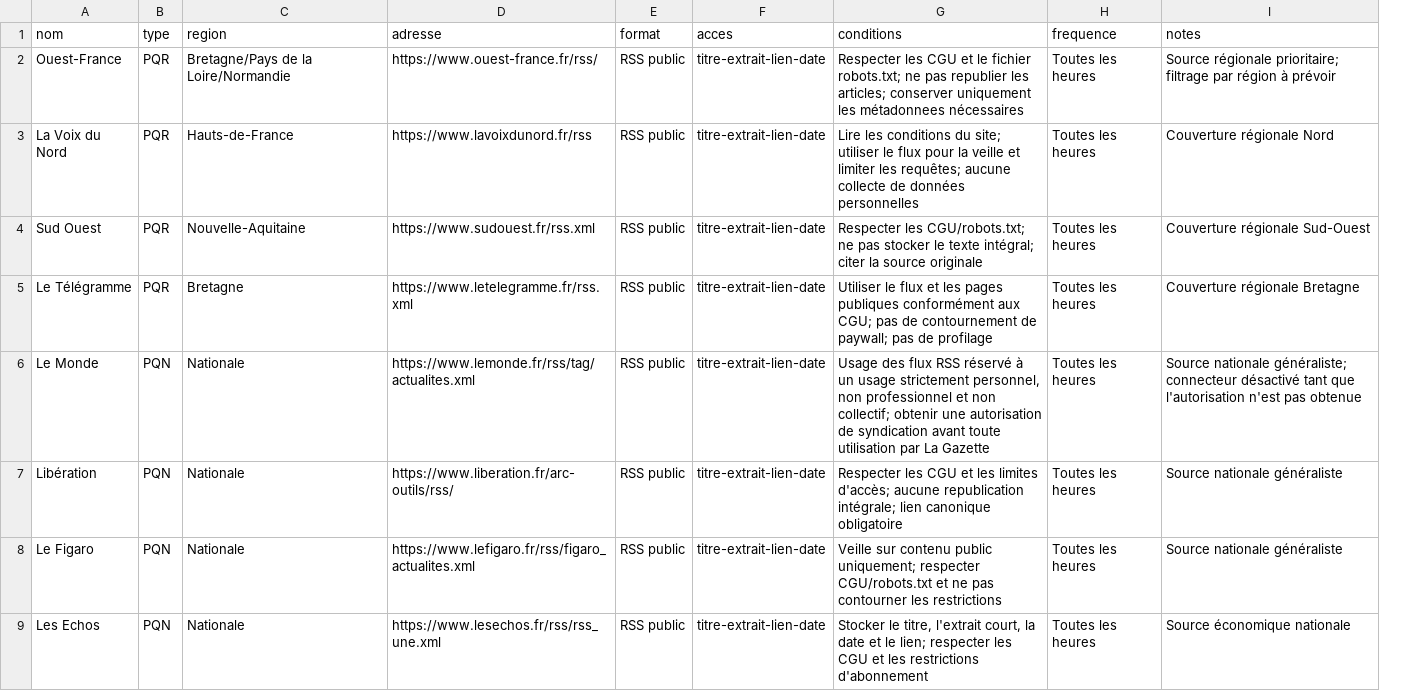
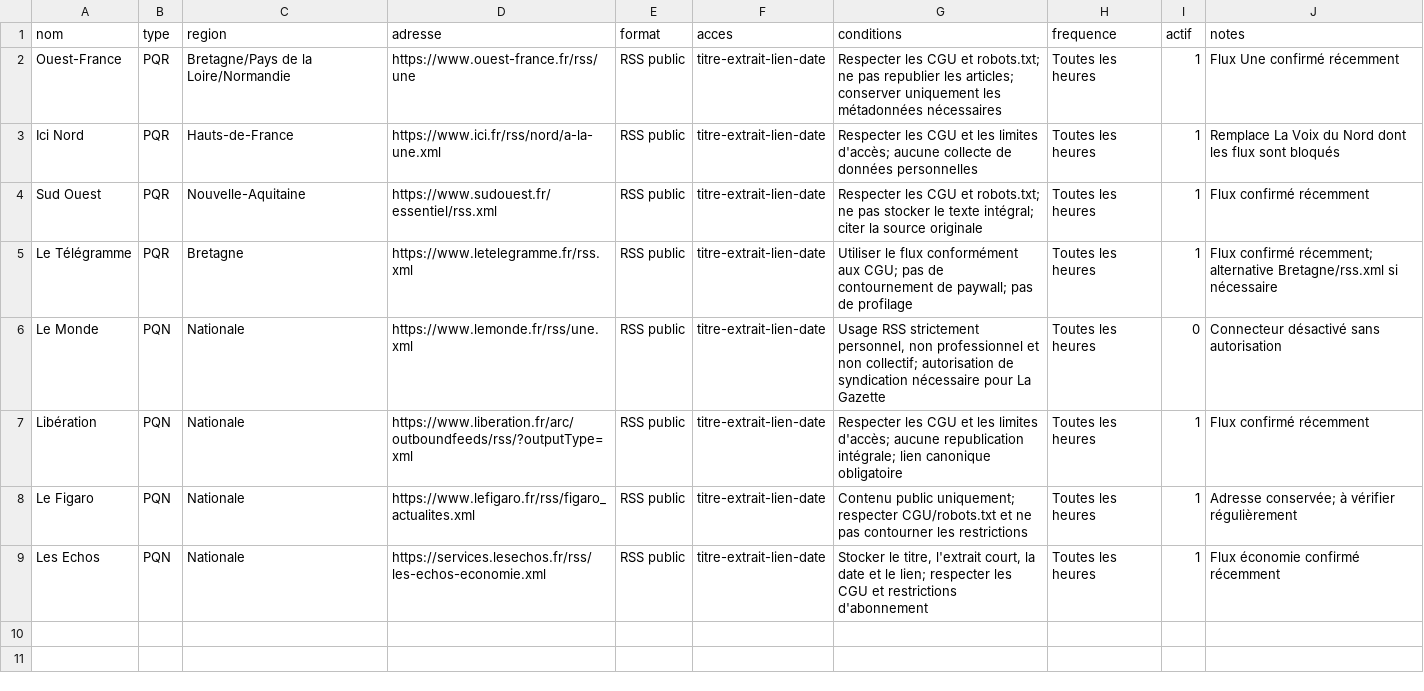
Before and after one commit to ilya32e/Projet-M2Ops, a CSV file: sources.csv, drawn as a sheet; addresses are those after the commit; the diff names each change by its address in the sheet, - before the commit and + after, or states it on an @@ line.

```diff
--- a/sources.csv
+++ b/sources.csv
+column I (actif), rows 2-9: 1 | 1 | 1 | 1 | 0 | 1 | 1 | 1
-D2 (adresse): https://www.ouest-france.fr/rss/
+D2 (adresse): https://www.ouest-france.fr/rss/une
-G2 (conditions): …CGU et le fichier robots.txt; ne pas republier les articles; conserver uniquement les métadonnees nécessaires
+G2 (conditions): …CGU et robots.txt; ne pas republier les articles; conserver uniquement les métadonnées nécessaires
-J2 (notes): Source régionale prioritaire; filtrage par région à prévoir
+J2 (notes): Flux Une confirmé récemment
-A3 (nom): La Voix du Nord
+A3 (nom): Ici Nord
-D3 (adresse): https://www.lavoixdunord.fr/rss
+D3 (adresse): https://www.ici.fr/rss/nord/a-la-une.xml
-G3 (conditions): Lire les conditions du site; utiliser le flux pour la veille et limiter les requêtes; aucune collecte…
+G3 (conditions): Respecter les CGU et les limites d'accès; aucune collecte…
-J3 (notes): Couverture régionale Nord
+J3 (notes): Remplace La Voix du Nord dont les flux sont bloqués
-D4 (adresse): https://www.sudouest.fr/rss.xml
+D4 (adresse): https://www.sudouest.fr/essentiel/rss.xml
-G4 (conditions): Respecter les CGU/robots.txt; ne pas…
+G4 (conditions): Respecter les CGU et robots.txt; ne pas…
-J4 (notes): Couverture régionale Sud-Ouest
+J4 (notes): Flux confirmé récemment
-G5 (conditions): …le flux et les pages publiques conformément aux…
+G5 (conditions): …le flux conformément aux…
-J5 (notes): Couverture régionale Bretagne
+J5 (notes): Flux confirmé récemment; alternative Bretagne/rss.xml si nécessaire
-D6 (adresse): https://www.lemonde.fr/rss/tag/actualites.xml
+D6 (adresse): https://www.lemonde.fr/rss/une.xml
-G6 (conditions): Usage des flux RSS réservé à un usage strictement personnel, non professionnel et non collectif; obtenir une autorisation de syndication avant toute utilisation par La Gazette
+G6 (conditions): Usage RSS strictement personnel, non professionnel et non collectif; autorisation de syndication nécessaire pour La Gazette
-J6 (notes): Source nationale généraliste; connecteur désactivé tant que l'autorisation n'est pas obtenue
+J6 (notes): Connecteur désactivé sans autorisation
-D7 (adresse): https://www.liberation.fr/arc-outils/rss/
+D7 (adresse): https://www.liberation.fr/arc/outboundfeeds/rss/?outputType=xml
-J7 (notes): Source nationale généraliste
+J7 (notes): Flux confirmé récemment
-G8 (conditions): Veille sur contenu public uniquement;…
+G8 (conditions): Contenu public uniquement;…
-J8 (notes): Source nationale généraliste
+J8 (notes): Adresse conservée; à vérifier régulièrement
-D9 (adresse): https://www.lesechos.fr/rss/rss_une.xml
+D9 (adresse): https://services.lesechos.fr/rss/les-echos-economie.xml
-G9 (conditions): …CGU et les restrictions d'abonnement
+G9 (conditions): …CGU et restrictions d'abonnement
-J9 (notes): Source économique nationale
+J9 (notes): Flux économie confirmé récemment
```
Also changed, not shown: 17 other files.
